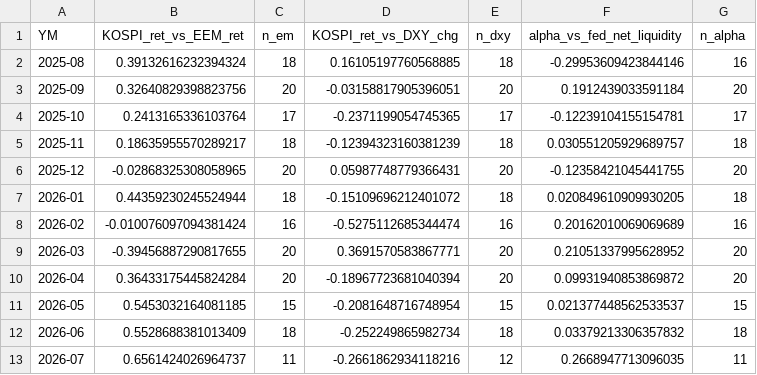
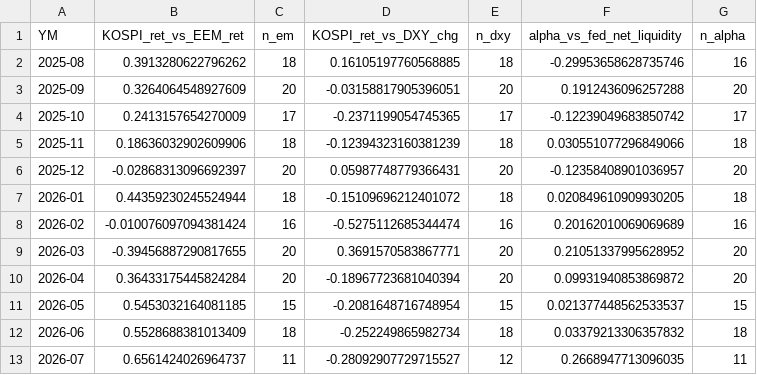
Before and after one commit to Jinwon83/liquidity, a CSV file: data/processed/korea_alpha_monthly_corr.csv, drawn as a sheet.

```diff
--- a/data/processed/korea_alpha_monthly_corr.csv
+++ b/data/processed/korea_alpha_monthly_corr.csv
@@ -1,7 +1,7 @@
 YM,KOSPI_ret_vs_EEM_ret,n_em,KOSPI_ret_vs_DXY_chg,n_dxy,alpha_vs_fed_net_liquidity,n_alpha
-2025-08,0.39132616232394324,18,0.16105197760568885,18,-0.29953609423844146,16
-2025-09,0.32640829398823756,20,-0.03158817905396051,20,0.1912439033591184,20
-2025-10,0.2413165336103764,17,-0.2371199054745365,17,-0.12239104155154781,17
-2025-11,0.18635955570289217,18,-0.12394323160381239,18,0.030551205929689757,18
-2025-12,-0.02868325308058965,20,0.05987748779366431,20,-0.12358421045441755,20
+2025-08,0.3913280622796262,18,0.16105197760568885,18,-0.29953658628735746,16
+2025-09,0.3264064548927609,20,-0.03158817905396051,20,0.1912436096257288,20
+2025-10,0.2413157654270009,17,-0.2371199054745365,17,-0.12239049683850742,17
+2025-11,0.18636032902609906,18,-0.12394323160381239,18,0.030551077296849066,18
+2025-12,-0.02868313096692397,20,0.05987748779366431,20,-0.12358408901036957,20
 2026-01,0.44359230245524944,18,-0.15109696212401072,18,0.020849610909930205,18
@@ -12,2 +12,2 @@
 2026-06,0.5528688381013409,18,-0.252249865982734,18,0.03379213306357832,18
-2026-07,0.6561424026964737,11,-0.2661862934118216,12,0.2668947713096035,11
+2026-07,0.6561424026964737,11,-0.28092907729715527,12,0.2668947713096035,11
```
Also changed, not shown: data/processed/corr_rolling_tab1.csv, data/processed/master_dataset.csv, 18 other files.
